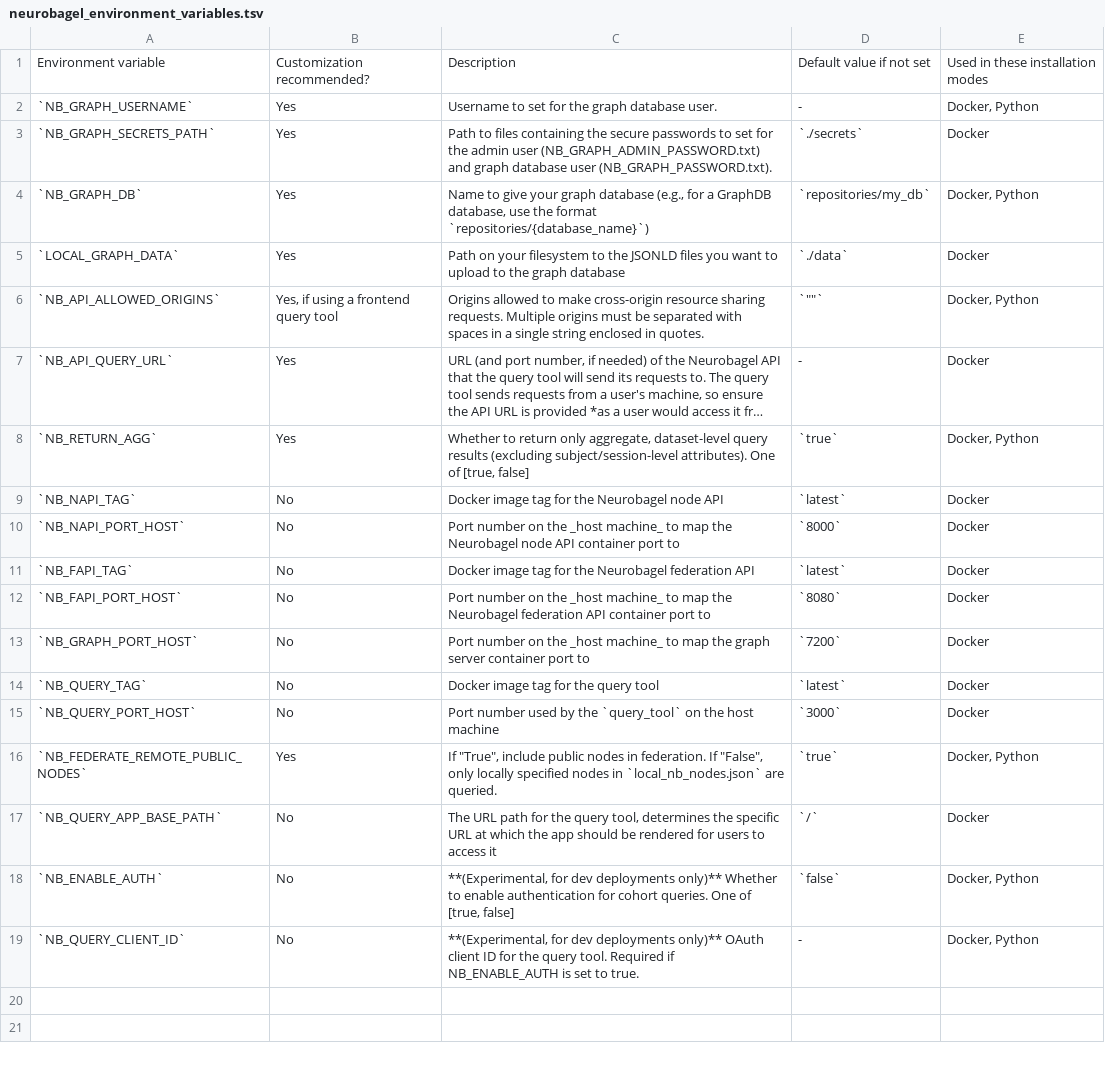
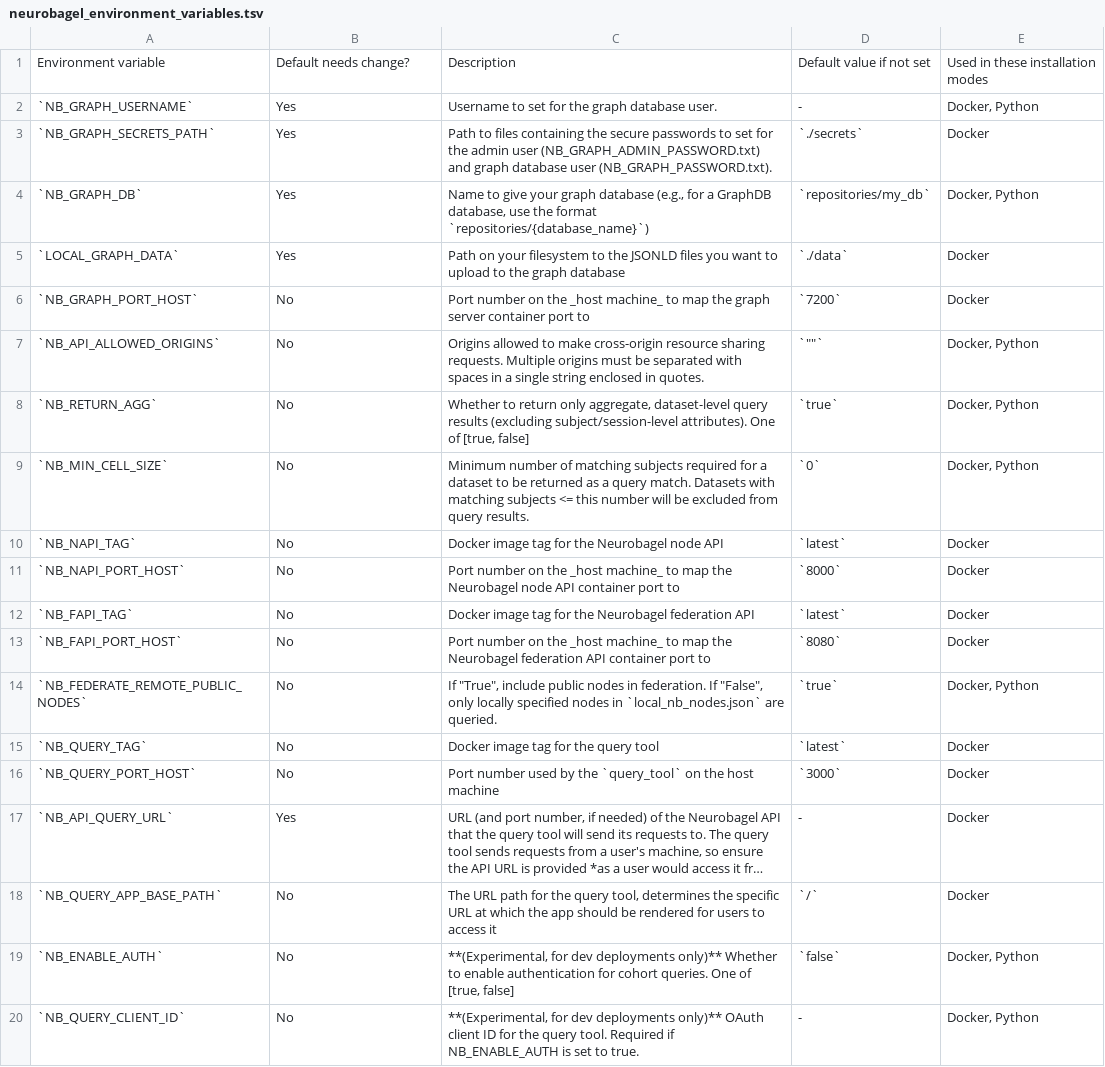
Before and after one commit to neurobagel/neurobagel, a TSV file: recipes/docs/neurobagel_environment_variables.tsv, drawn as a sheet; long unchanged cells end in …; removed rows and columns are numbered as before the commit, all else as after; the diff names each change by its address in the sheet, - before the commit and + after, or states it on an @@ line.

Commit message:
[ENH] Add `NB_MIN_CELL_SIZE` env var & reorder env var table for better flow (neurobagel/recipes#98)
* add NB_MIN_CELL_SIZE env var & reorder env var table for flow
- fix typo in var name in template.env

Co-authored-by: Sebastian Urchs <surchs@users.noreply.github.com>

---------

Co-authored-by: Sebastian Urchs <surchs@users.noreply.github.com>

```diff
--- a/recipes/docs/neurobagel_environment_variables.tsv
+++ b/recipes/docs/neurobagel_environment_variables.tsv
-B1: Customization recommended?
+B1: Default needs change?
@@ row 13 moved to row 6: `NB_GRAPH_PORT_HOST` @@
-B7: Yes, if using a frontend query tool
+B7: No
-B8: Yes
+B8: No
+row 9: `NB_MIN_CELL_SIZE` | No | Minimum number of matching subjects required for a dataset to be returned as a query match. Datasets with matching subjects <= this number will be excluded from query results. | `0` | Docker, Python
+row 14: `NB_FEDERATE_REMOTE_PUBLIC_NODES` | No | If "True", include public nodes in federation. If "False", only locally specified nodes in `local_nb_nodes.json` are queried. | `true` | Docker, Python
-row 16: `NB_FEDERATE_REMOTE_PUBLIC_NODES` | Yes | If "True", include public nodes in federation. If "False", only locally specified nodes in `local_nb_nodes.json` are queried. | `true` | Docker, Python
@@ row 7 moved to row 17: `NB_API_QUERY_URL` @@
```
Also changed, not shown: 1 other file.
